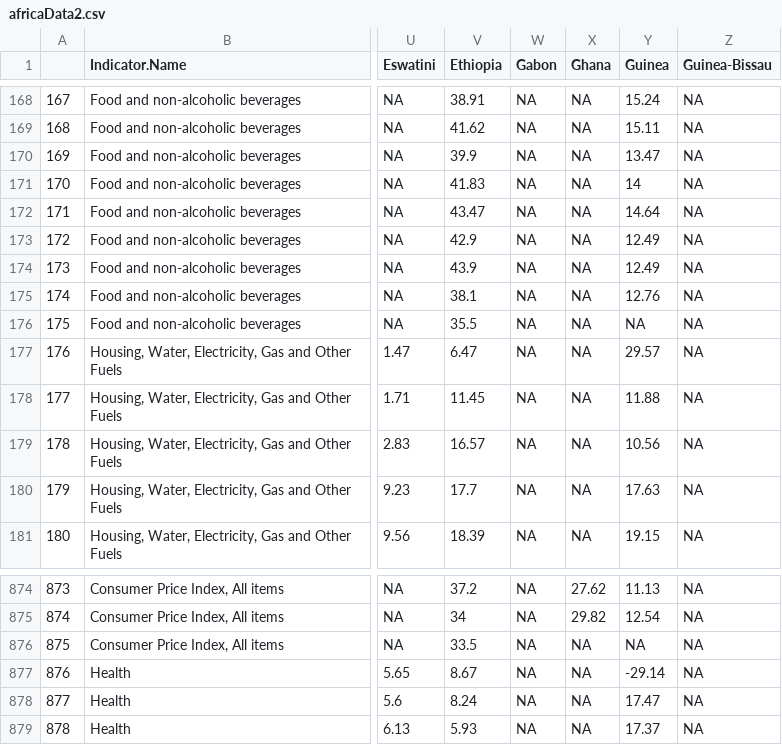
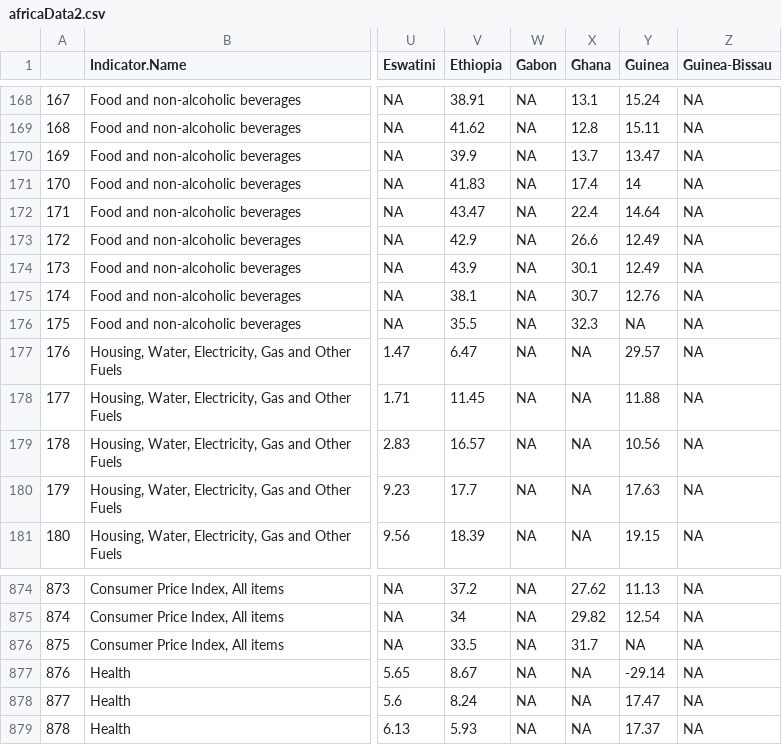
Before and after one commit to adamoxford/InflationData, a CSV file: africaData2.csv, drawn as a sheet; only a part is shown, gaps mark what is left out; the diff covers the shown part only; the diff names each change by its address in the sheet, - before the commit and + after, or states it on an @@ line.

```diff
--- a/africaData2.csv
+++ b/africaData2.csv
-X168 (Ghana): NA
+X168 (Ghana): 13.1
-X169 (Ghana): NA
+X169 (Ghana): 12.8
-X170 (Ghana): NA
+X170 (Ghana): 13.7
-X171 (Ghana): NA
+X171 (Ghana): 17.4
-X172 (Ghana): NA
+X172 (Ghana): 22.4
-X173 (Ghana): NA
+X173 (Ghana): 26.6
-X174 (Ghana): NA
+X174 (Ghana): 30.1
-X175 (Ghana): NA
+X175 (Ghana): 30.7
-X176 (Ghana): NA
+X176 (Ghana): 32.3
-X876 (Ghana): NA
+X876 (Ghana): 31.7
```
Also changed, not shown: 27 edited cells elsewhere in this file, africaData3.csv, africaInflationData.csv, 2 other files.
